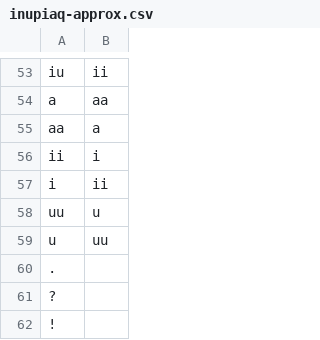
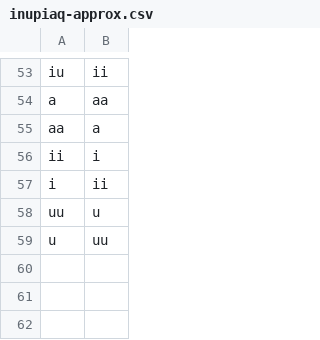
Before and after one commit to ilisaqativut/mtd-starter, a CSV file: transducers/inupiaq-approx.csv, drawn as a sheet; only a part is shown, gaps mark what is left out.

Commit message:
Update inupiaq-approx.csv

```diff
--- a/transducers/inupiaq-approx.csv
+++ b/transducers/inupiaq-approx.csv
@@ -59,4 +59 @@ uu,u
 u,uu
-.,
-?,
-!,
```
